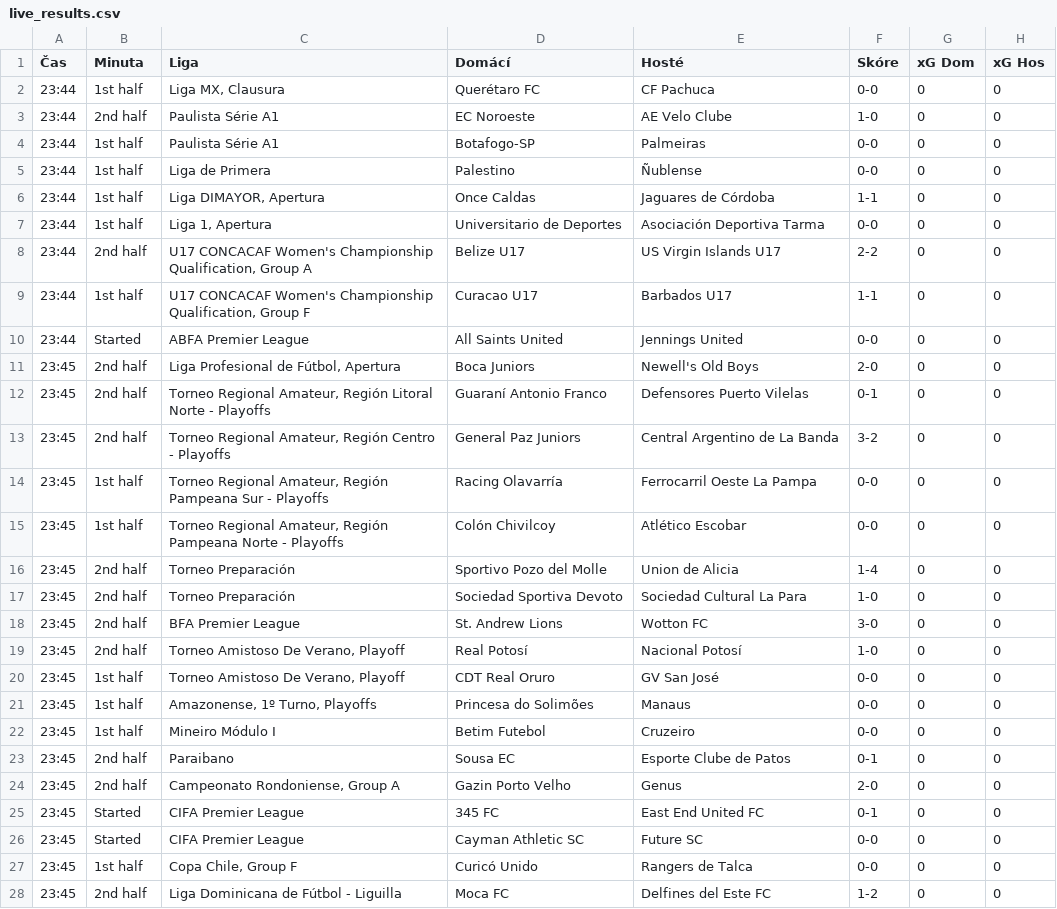
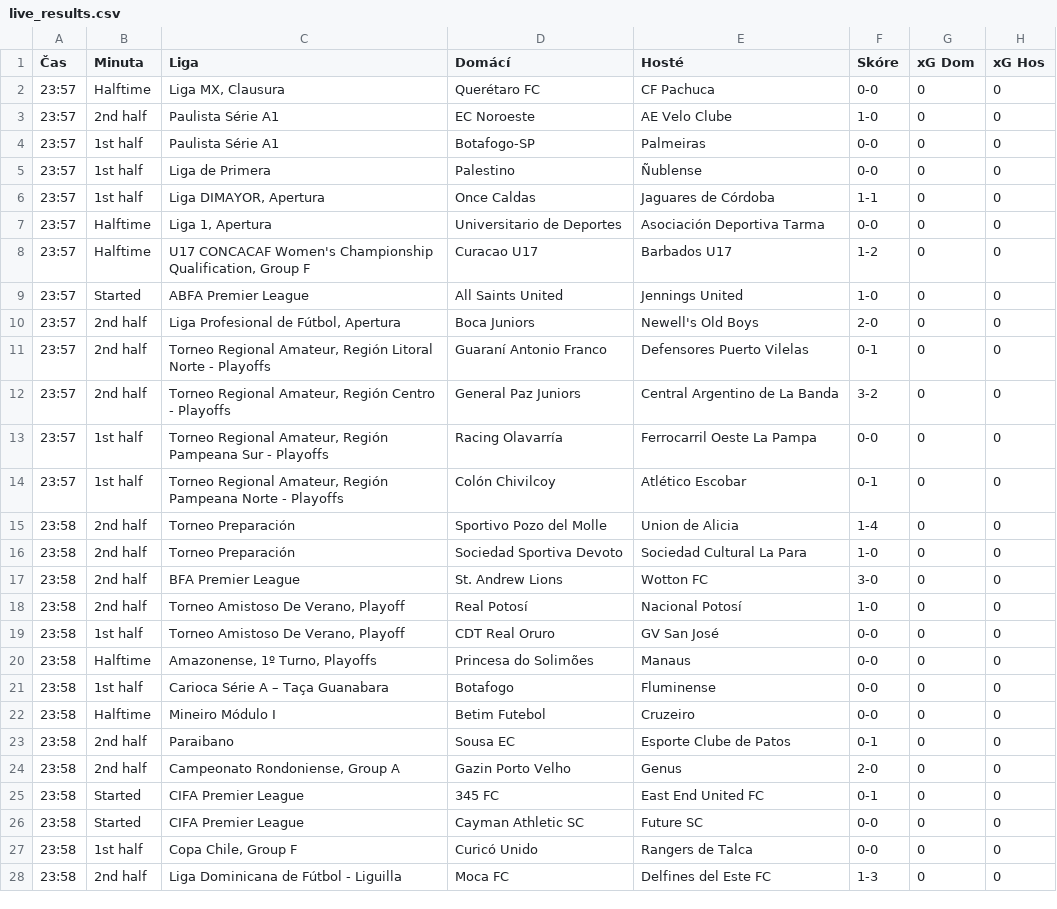
Before and after one commit to martin996633/sofa, a CSV file: live_results.csv, drawn as a sheet; only a part is shown; the diff covers the shown part only.

Commit message:
Live update

```diff
--- a/live_results.csv
+++ b/live_results.csv
@@ -1,28 +1,28 @@
 Čas,Minuta,Liga,Domácí,Hosté,Skóre,xG Dom,xG Hos
-23:44,1st half,"Liga MX, Clausura",Querétaro FC,CF Pachuca,0-0,0,0
-23:44,2nd half,Paulista Série A1,EC Noroeste,AE Velo Clube,1-0,0,0
-23:44,1st half,Paulista Série A1,Botafogo-SP,Palmeiras,0-0,0,0
-23:44,1st half,Liga de Primera,Palestino,Ñublense,0-0,0,0
-23:44,1st half,"Liga DIMAYOR, Apertura",Once Caldas,Jaguares de Córdoba,1-1,0,0
-23:44,1st half,"Liga 1, Apertura",Universitario de Deportes,Asociación Deportiva Tarma,0-0,0,0
-23:44,2nd half,"U17 CONCACAF Women's Championship Qualification, Group A",Belize U17,US Virgin Islands U17,2-2,0,0
-23:44,1st half,"U17 CONCACAF Women's Championship Qualification, Group F",Curacao U17,Barbados U17,1-1,0,0
-23:44,Started,ABFA Premier League,All Saints United,Jennings United,0-0,0,0
-23:45,2nd half,"Liga Profesional de Fútbol, Apertura",Boca Juniors,Newell's Old Boys,2-0,0,0
-23:45,2nd half,"Torneo Regional Amateur, Región Litoral Norte - Playoffs",Guaraní Antonio Franco,Defensores Puerto Vilelas,0-1,0,0
-23:45,2nd half,"Torneo Regional Amateur, Región Centro - Playoffs",General Paz Juniors,Central Argentino de La Banda,3-2,0,0
-23:45,1st half,"Torneo Regional Amateur, Región Pampeana Sur - Playoffs",Racing Olavarría,Ferrocarril Oeste La Pampa,0-0,0,0
-23:45,1st half,"Torneo Regional Amateur, Región Pampeana Norte - Playoffs",Colón Chivilcoy,Atlético Escobar,0-0,0,0
-23:45,2nd half,Torneo Preparación,Sportivo Pozo del Molle,Union de Alicia,1-4,0,0
-23:45,2nd half,Torneo Preparación,Sociedad Sportiva Devoto,Sociedad Cultural La Para,1-0,0,0
-23:45,2nd half,BFA Premier League,St. Andrew Lions,Wotton FC,3-0,0,0
-23:45,2nd half,"Torneo Amistoso De Verano, Playoff",Real Potosí,Nacional Potosí,1-0,0,0
-23:45,1st half,"Torneo Amistoso De Verano, Playoff",CDT Real Oruro,GV San José,0-0,0,0
-23:45,1st half,"Amazonense, 1º Turno, Playoffs",Princesa do Solimões,Manaus,0-0,0,0
-23:45,1st half,Mineiro Módulo I ,Betim Futebol,Cruzeiro,0-0,0,0
-23:45,2nd half,Paraibano,Sousa EC,Esporte Clube de Patos,0-1,0,0
-23:45,2nd half,"Campeonato Rondoniense, Group A",Gazin Porto Velho,Genus,2-0,0,0
-23:45,Started,CIFA Premier League,345 FC,East End United FC,0-1,0,0
-23:45,Started,CIFA Premier League,Cayman Athletic SC,Future SC,0-0,0,0
-23:45,1st half,"Copa Chile, Group F",Curicó Unido,Rangers de Talca,0-0,0,0
-23:45,2nd half,Liga Dominicana de Fútbol - Liguilla,Moca FC,Delfines del Este FC,1-2,0,0
+23:57,Halftime,"Liga MX, Clausura",Querétaro FC,CF Pachuca,0-0,0,0
+23:57,2nd half,Paulista Série A1,EC Noroeste,AE Velo Clube,1-0,0,0
+23:57,1st half,Paulista Série A1,Botafogo-SP,Palmeiras,0-0,0,0
+23:57,1st half,Liga de Primera,Palestino,Ñublense,0-0,0,0
+23:57,1st half,"Liga DIMAYOR, Apertura",Once Caldas,Jaguares de Córdoba,1-1,0,0
+23:57,Halftime,"Liga 1, Apertura",Universitario de Deportes,Asociación Deportiva Tarma,0-0,0,0
+23:57,Halftime,"U17 CONCACAF Women's Championship Qualification, Group F",Curacao U17,Barbados U17,1-2,0,0
+23:57,Started,ABFA Premier League,All Saints United,Jennings United,1-0,0,0
+23:57,2nd half,"Liga Profesional de Fútbol, Apertura",Boca Juniors,Newell's Old Boys,2-0,0,0
+23:57,2nd half,"Torneo Regional Amateur, Región Litoral Norte - Playoffs",Guaraní Antonio Franco,Defensores Puerto Vilelas,0-1,0,0
+23:57,2nd half,"Torneo Regional Amateur, Región Centro - Playoffs",General Paz Juniors,Central Argentino de La Banda,3-2,0,0
+23:57,1st half,"Torneo Regional Amateur, Región Pampeana Sur - Playoffs",Racing Olavarría,Ferrocarril Oeste La Pampa,0-0,0,0
+23:57,1st half,"Torneo Regional Amateur, Región Pampeana Norte - Playoffs",Colón Chivilcoy,Atlético Escobar,0-1,0,0
+23:58,2nd half,Torneo Preparación,Sportivo Pozo del Molle,Union de Alicia,1-4,0,0
+23:58,2nd half,Torneo Preparación,Sociedad Sportiva Devoto,Sociedad Cultural La Para,1-0,0,0
+23:58,2nd half,BFA Premier League,St. Andrew Lions,Wotton FC,3-0,0,0
+23:58,2nd half,"Torneo Amistoso De Verano, Playoff",Real Potosí,Nacional Potosí,1-0,0,0
+23:58,1st half,"Torneo Amistoso De Verano, Playoff",CDT Real Oruro,GV San José,0-0,0,0
+23:58,Halftime,"Amazonense, 1º Turno, Playoffs",Princesa do Solimões,Manaus,0-0,0,0
+23:58,1st half,Carioca Série A – Taça Guanabara,Botafogo,Fluminense,0-0,0,0
+23:58,Halftime,Mineiro Módulo I ,Betim Futebol,Cruzeiro,0-0,0,0
+23:58,2nd half,Paraibano,Sousa EC,Esporte Clube de Patos,0-1,0,0
+23:58,2nd half,"Campeonato Rondoniense, Group A",Gazin Porto Velho,Genus,2-0,0,0
+23:58,Started,CIFA Premier League,345 FC,East End United FC,0-1,0,0
+23:58,Started,CIFA Premier League,Cayman Athletic SC,Future SC,0-0,0,0
+23:58,1st half,"Copa Chile, Group F",Curicó Unido,Rangers de Talca,0-0,0,0
+23:58,2nd half,Liga Dominicana de Fútbol - Liguilla,Moca FC,Delfines del Este FC,1-3,0,0
```
Also changed, not shown: 3 removed rows and 17 edited cells elsewhere in this file.
